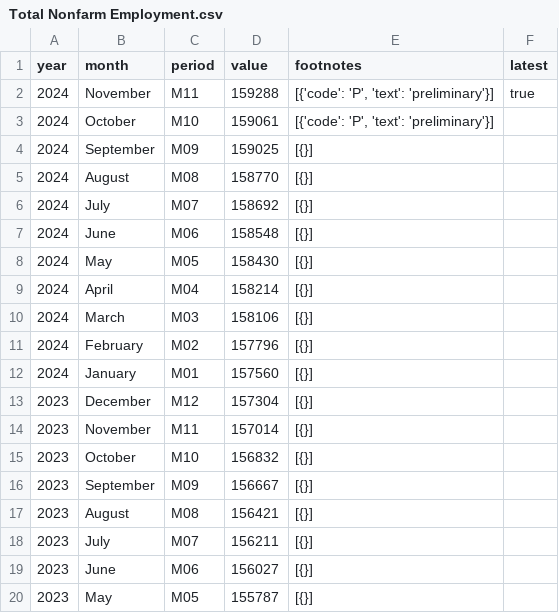
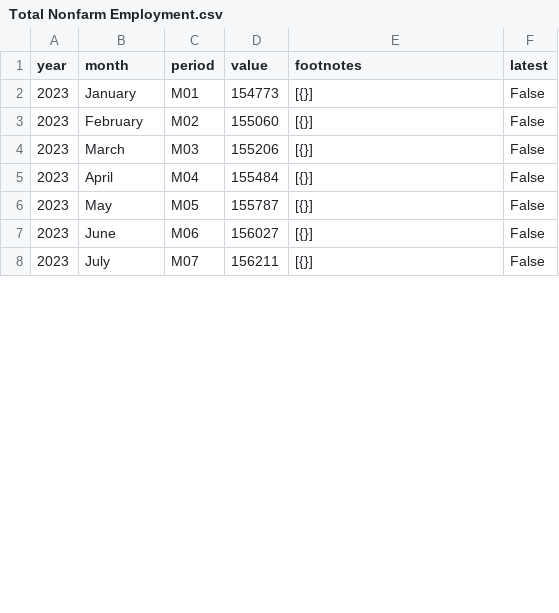
Before and after one commit to 3izzy/econ8320_semester_project, a CSV file: data/Total Nonfarm Employment.csv, drawn as a sheet; only a part is shown; the diff covers the shown part only.

```diff
--- a/data/Total Nonfarm Employment.csv
+++ b/data/Total Nonfarm Employment.csv
@@ -1,20 +1,8 @@
 year,month,period,value,footnotes,latest
-2024,November,M11,159288,"[{'code': 'P', 'text': 'preliminary'}]",true
-2024,October,M10,159061,"[{'code': 'P', 'text': 'preliminary'}]",
-2024,September,M09,159025,[{}],
-2024,August,M08,158770,[{}],
-2024,July,M07,158692,[{}],
-2024,June,M06,158548,[{}],
-2024,May,M05,158430,[{}],
-2024,April,M04,158214,[{}],
-2024,March,M03,158106,[{}],
-2024,February,M02,157796,[{}],
-2024,January,M01,157560,[{}],
-2023,December,M12,157304,[{}],
-2023,November,M11,157014,[{}],
-2023,October,M10,156832,[{}],
-2023,September,M09,156667,[{}],
-2023,August,M08,156421,[{}],
-2023,July,M07,156211,[{}],
-2023,June,M06,156027,[{}],
-2023,May,M05,155787,[{}],
+2023,January,M01,154773,[{}],False
+2023,February,M02,155060,[{}],False
+2023,March,M03,155206,[{}],False
+2023,April,M04,155484,[{}],False
+2023,May,M05,155787,[{}],False
+2023,June,M06,156027,[{}],False
+2023,July,M07,156211,[{}],False
```
Also changed, not shown: 12 added rows and 16 edited cells elsewhere in this file, data/Civilian Employment.csv, data/Civilian Unemployment.csv, 6 other files.
